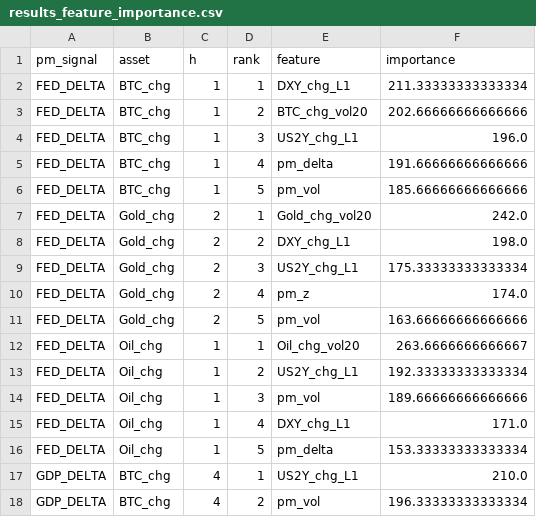
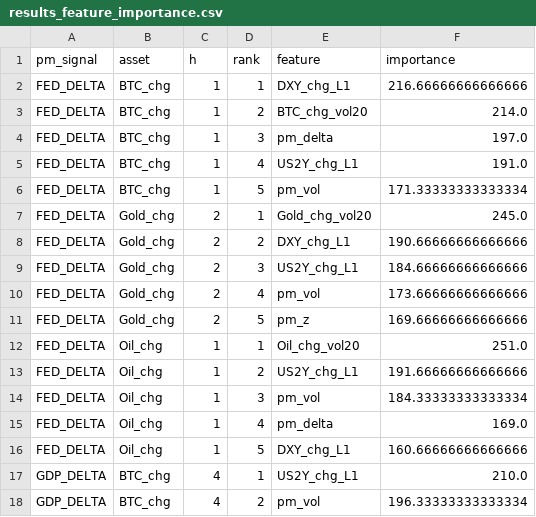
Before and after one commit to flyingduck0/ML_Seminar_Project, a CSV file: results/results_feature_importance.csv, drawn as a sheet; only a part is shown.

```diff
--- a/results/results_feature_importance.csv
+++ b/results/results_feature_importance.csv
@@ -1,17 +1,17 @@
 pm_signal,asset,h,rank,feature,importance
-FED_DELTA,BTC_chg,1,1,DXY_chg_L1,211.33333333333334
-FED_DELTA,BTC_chg,1,2,BTC_chg_vol20,202.66666666666666
-FED_DELTA,BTC_chg,1,3,US2Y_chg_L1,196.0
-FED_DELTA,BTC_chg,1,4,pm_delta,191.66666666666666
-FED_DELTA,BTC_chg,1,5,pm_vol,185.66666666666666
-FED_DELTA,Gold_chg,2,1,Gold_chg_vol20,242.0
-FED_DELTA,Gold_chg,2,2,DXY_chg_L1,198.0
-FED_DELTA,Gold_chg,2,3,US2Y_chg_L1,175.33333333333334
-FED_DELTA,Gold_chg,2,4,pm_z,174.0
-FED_DELTA,Gold_chg,2,5,pm_vol,163.66666666666666
-FED_DELTA,Oil_chg,1,1,Oil_chg_vol20,263.6666666666667
-FED_DELTA,Oil_chg,1,2,US2Y_chg_L1,192.33333333333334
-FED_DELTA,Oil_chg,1,3,pm_vol,189.66666666666666
-FED_DELTA,Oil_chg,1,4,DXY_chg_L1,171.0
-FED_DELTA,Oil_chg,1,5,pm_delta,153.33333333333334
+FED_DELTA,BTC_chg,1,1,DXY_chg_L1,216.66666666666666
+FED_DELTA,BTC_chg,1,2,BTC_chg_vol20,214.0
+FED_DELTA,BTC_chg,1,3,pm_delta,197.0
+FED_DELTA,BTC_chg,1,4,US2Y_chg_L1,191.0
+FED_DELTA,BTC_chg,1,5,pm_vol,171.33333333333334
+FED_DELTA,Gold_chg,2,1,Gold_chg_vol20,245.0
+FED_DELTA,Gold_chg,2,2,DXY_chg_L1,190.66666666666666
+FED_DELTA,Gold_chg,2,3,US2Y_chg_L1,184.66666666666666
+FED_DELTA,Gold_chg,2,4,pm_vol,173.66666666666666
+FED_DELTA,Gold_chg,2,5,pm_z,169.66666666666666
+FED_DELTA,Oil_chg,1,1,Oil_chg_vol20,251.0
+FED_DELTA,Oil_chg,1,2,US2Y_chg_L1,191.66666666666666
+FED_DELTA,Oil_chg,1,3,pm_vol,184.33333333333334
+FED_DELTA,Oil_chg,1,4,pm_delta,169.0
+FED_DELTA,Oil_chg,1,5,DXY_chg_L1,160.66666666666666
 GDP_DELTA,BTC_chg,4,1,US2Y_chg_L1,210.0
```
Also changed, not shown: results/current_signals.csv, results/results_backtest.csv, 9 other files.
